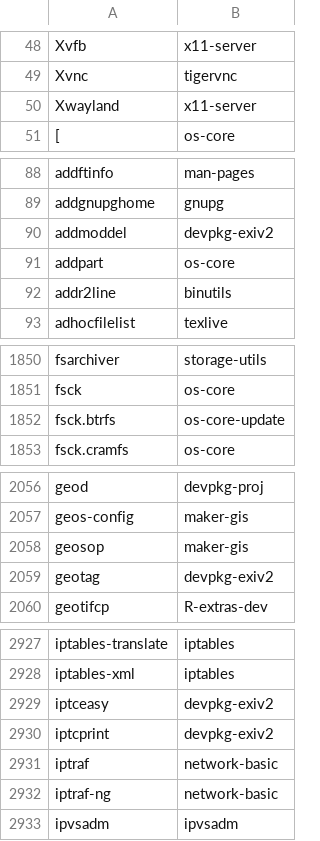
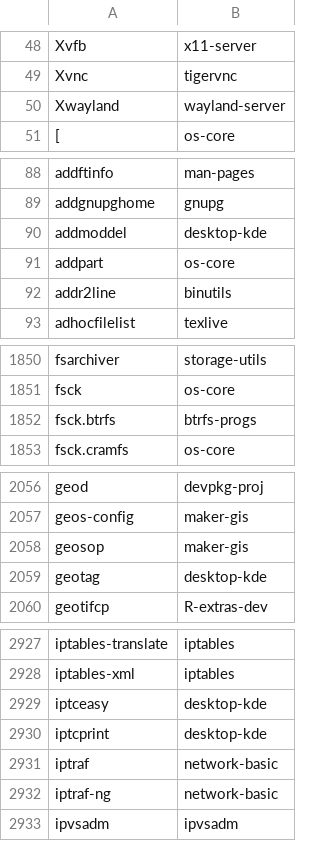
Before and after one commit to clearlinux-pkgs/cnf, a CSV file: commandlist.csv, drawn as a sheet; only a part is shown, gaps mark what is left out; the diff covers the shown part only.

```diff
--- a/commandlist.csv
+++ b/commandlist.csv
@@ -49,3 +49,3 @@ Xvfb	x11-server
 Xvnc	tigervnc
-Xwayland	x11-server
+Xwayland	wayland-server
 [	os-core
@@ -89,3 +89,3 @@ addftinfo	man-pages
 addgnupghome	gnupg
-addmoddel	devpkg-exiv2
+addmoddel	desktop-kde
 addpart	os-core
@@ -1851,3 +1851,3 @@ fsarchiver	storage-utils
 fsck	os-core
-fsck.btrfs	os-core-update
+fsck.btrfs	btrfs-progs
 fsck.cramfs	os-core
@@ -2058,3 +2058,3 @@ geos-config	maker-gis
 geosop	maker-gis
-geotag	devpkg-exiv2
+geotag	desktop-kde
 geotifcp	R-extras-dev
@@ -2928,4 +2928,4 @@ iptables-translate	iptables
 iptables-xml	iptables
-iptceasy	devpkg-exiv2
-iptcprint	devpkg-exiv2
+iptceasy	desktop-kde
+iptcprint	desktop-kde
 iptraf	network-basic
```
Also changed, not shown: 24 edited cells elsewhere in this file, 2 other files.
